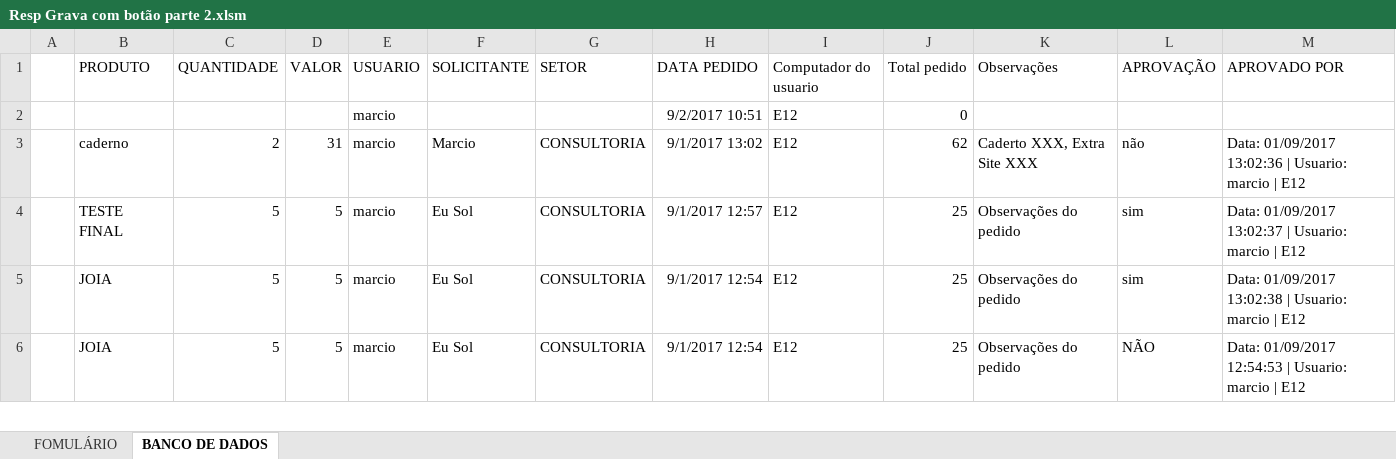
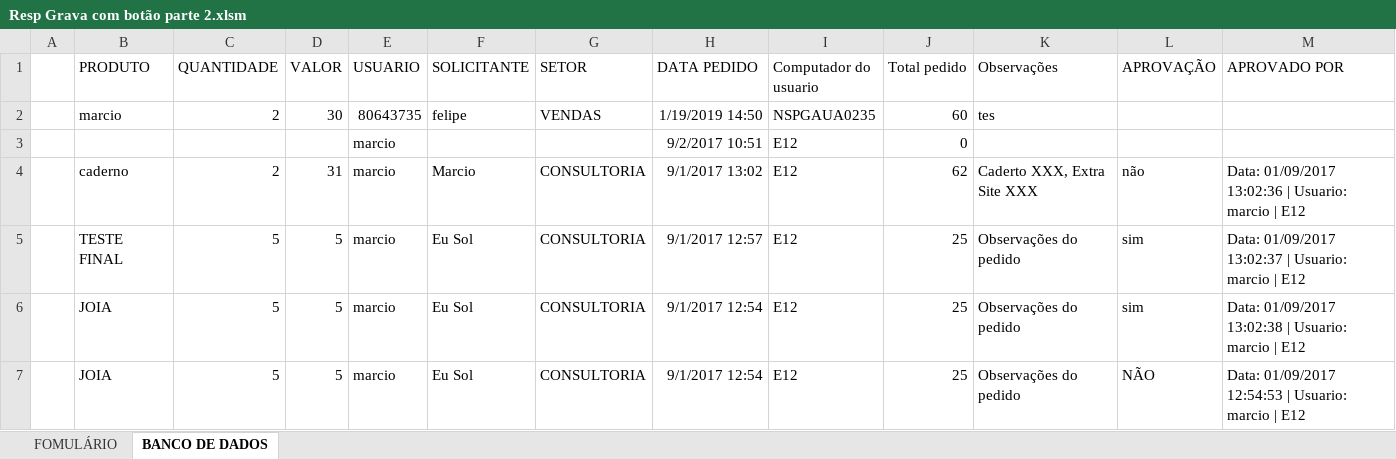
Before and after one commit to Marcsuper/TeachX, an Excel workbook: Turma 462 - Outubro 2017/Aula 13/Resp Grava com botão parte 2.xlsm, sheet BANCO DE DADOS, drawn as a sheet; only a part is shown; values as stored, in another font and other column widths than the file's, no borders; the diff names each change by its address in the sheet, - before the commit and + after, or states it on an @@ line.

```diff
--- a/Turma 462 - Outubro 2017/Aula 13/Resp Grava com botão parte 2.xlsm (sheet BANCO DE DADOS)
+++ b/Turma 462 - Outubro 2017/Aula 13/Resp Grava com botão parte 2.xlsm (sheet BANCO DE DADOS)
+row 2:  | marcio | 2 | 30 | 80643735 | felipe | VENDAS | 1/19/2019 14:50 | NSPGAUA0235 | 60 | tes
```
Also changed, not shown: charts or pictures, Turma Home Jan2018/2° Sabado/Aula 3 E OU e SES/Aula Varios Ses 2.xlsx, Turma Home Jan2018/2° Sabado/Aula 4 PROCV/Procv 1 Aula Procv.xlsx, 2 other files.
